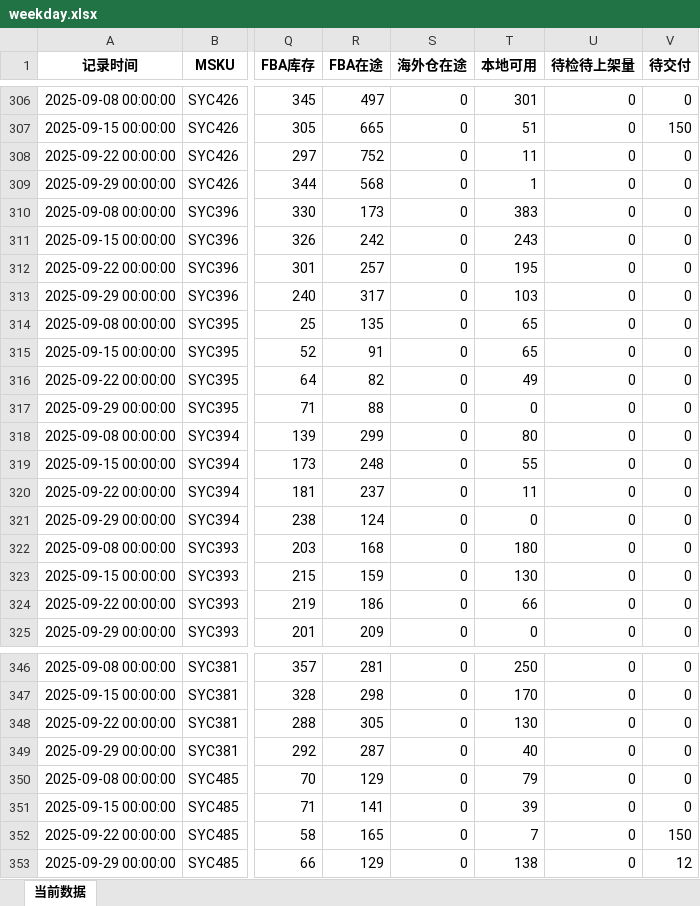
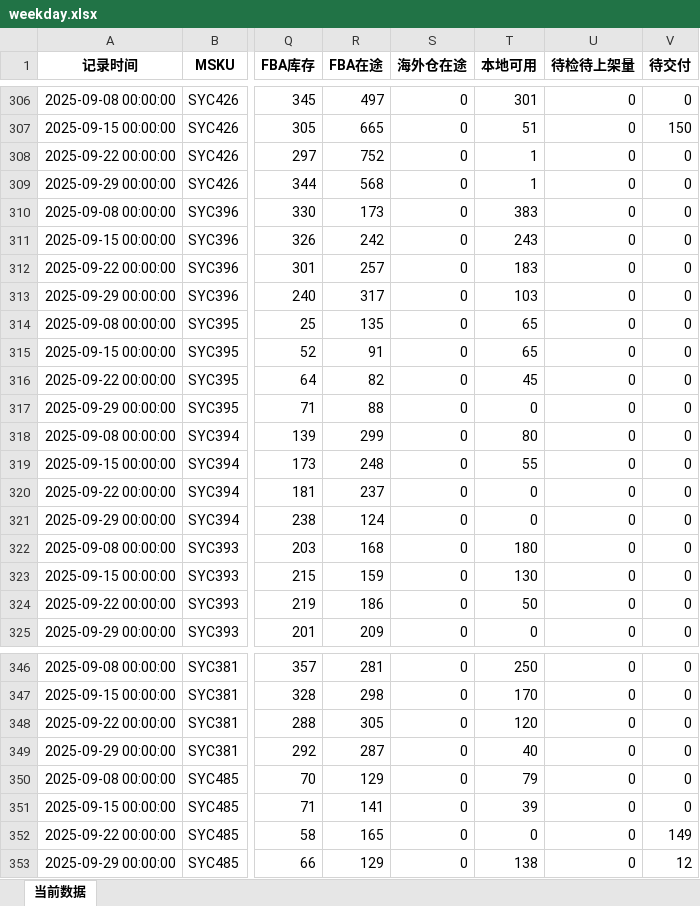
Before and after one commit to Jane-zzz-123/-, an Excel workbook: weekday.xlsx, sheet 当前数据, drawn as a sheet; only a part is shown, gaps mark what is left out; values as stored, in another font and other column widths than the file's, no borders; the diff covers the shown part only; the diff names each change by its address in the sheet, - before the commit and + after, or states it on an @@ line.

Commit message:
Add files via upload

```diff
--- a/weekday.xlsx (sheet 当前数据)
+++ b/weekday.xlsx (sheet 当前数据)
-T308 (本地可用): 11
+T308 (本地可用): 1
-T312 (本地可用): 195
+T312 (本地可用): 183
-T316 (本地可用): 49
+T316 (本地可用): 45
-T320 (本地可用): 11
+T320 (本地可用): 0
-T324 (本地可用): 66
+T324 (本地可用): 50
-T348 (本地可用): 130
+T348 (本地可用): 120
-T352 (本地可用): 7
+T352 (本地可用): 0
-V352 (待交付): 150
+V352 (待交付): 149
```
Also changed, not shown: 86 edited cells elsewhere in this sheet.
